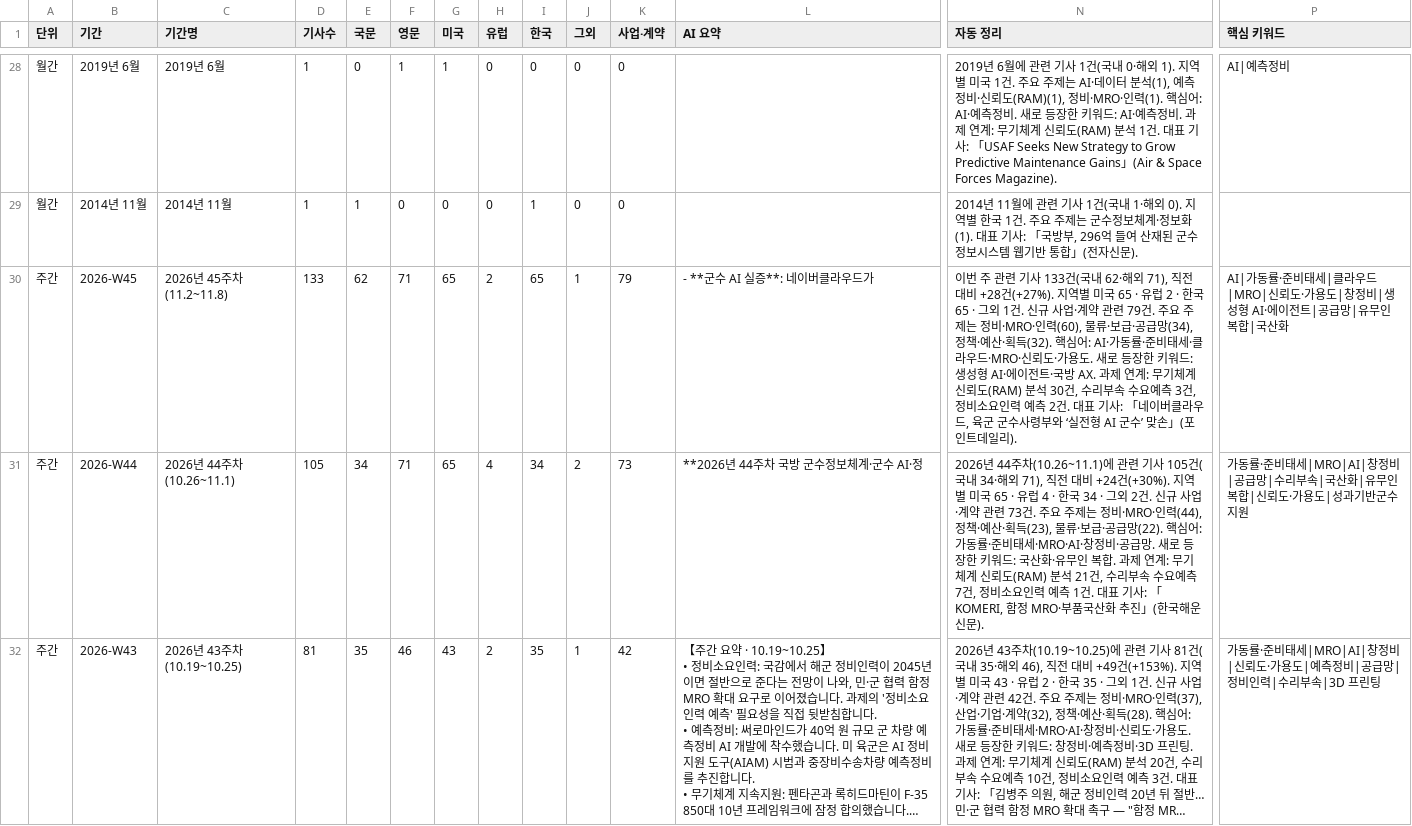
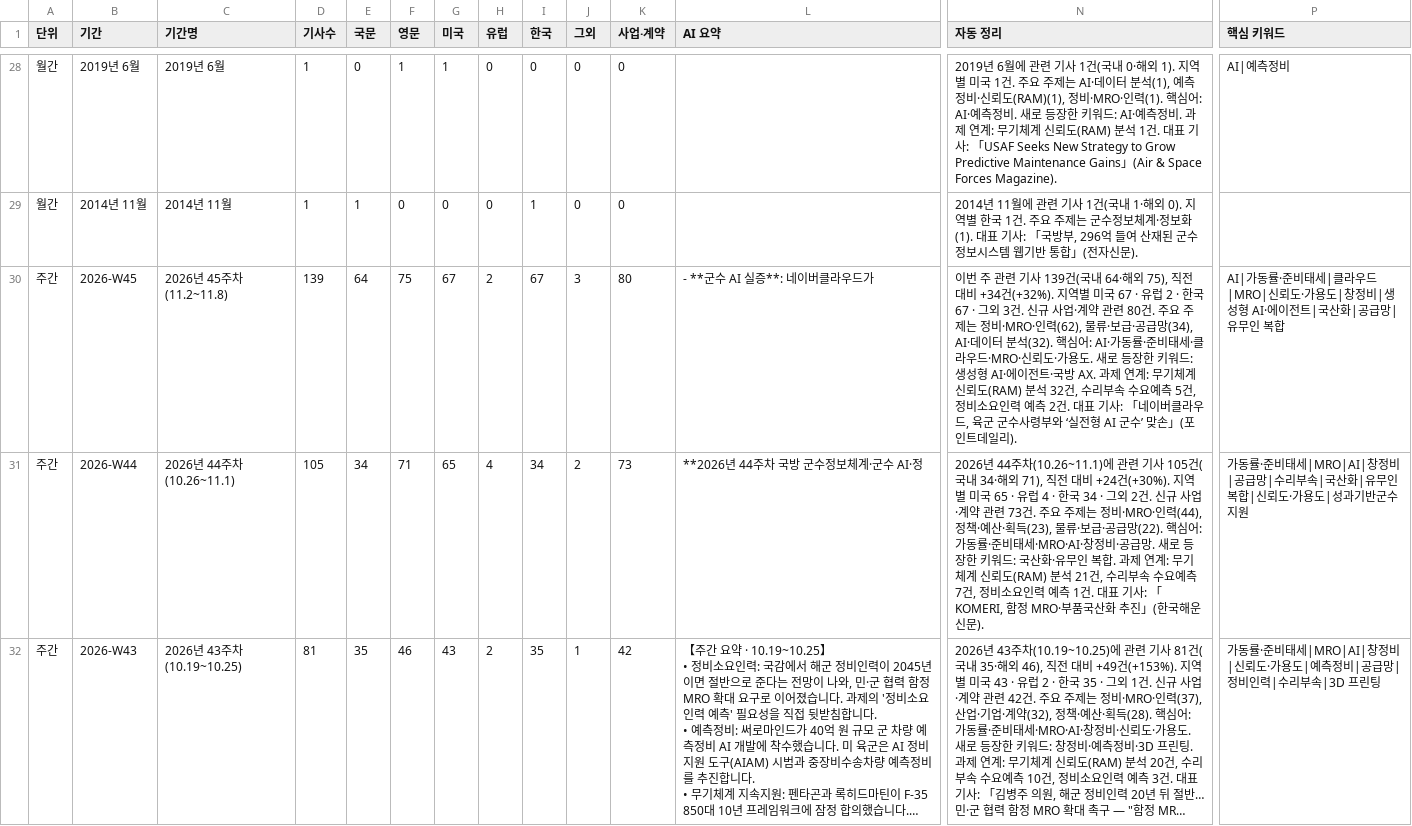
Before and after one commit to JaewoonAhn-HRnews/Logistics-Information-System, a CSV file: data/export/summaries.csv, drawn as a sheet; only a part is shown, gaps mark what is left out; long unchanged cells end in …; the diff covers the shown part only; the diff names each change by its address in the sheet, - before the commit and + after, or states it on an @@ line.

```diff
--- a/data/export/summaries.csv
+++ b/data/export/summaries.csv
-D30 (기사수): 133
+D30 (기사수): 139
-E30 (국문): 62
+E30 (국문): 64
-F30 (영문): 71
+F30 (영문): 75
-G30 (미국): 65
+G30 (미국): 67
-I30 (한국): 65
+I30 (한국): 67
-J30 (그외): 1
+J30 (그외): 3
-K30 (사업·계약): 79
+K30 (사업·계약): 80
-N30 (자동 정리): …기사 133건(국내 62·해외 71), 직전 대비 +28건(+27%). 지역별 미국 65 · 유럽 2 · 한국 65 · 그외 1건. 신규 사업·계약 관련 79건. 주요 주제는 정비·MRO·인력(60), 물류·보급·공급망(34), 정책·예산·획득(32). 핵심어: AI·가동률·준비태세·클라우드·MRO·신뢰도·가용도. 새로 등장한 키워드: 생성형 AI·에이전트·국방 AX. 과제 연계: 무기체계 신뢰도(RAM) 분석 30건, 수리부속 수요예측 3건, 정비…
+N30 (자동 정리): …기사 139건(국내 64·해외 75), 직전 대비 +34건(+32%). 지역별 미국 67 · 유럽 2 · 한국 67 · 그외 3건. 신규 사업·계약 관련 80건. 주요 주제는 정비·MRO·인력(62), 물류·보급·공급망(34), AI·데이터 분석(32). 핵심어: AI·가동률·준비태세·클라우드·MRO·신뢰도·가용도. 새로 등장한 키워드: 생성형 AI·에이전트·국방 AX. 과제 연계: 무기체계 신뢰도(RAM) 분석 32건, 수리부속 수요예측 5건, 정비…
-P30 (핵심 키워드): …이전트|공급망|유무인 복합|국산화
+P30 (핵심 키워드): …이전트|국산화|공급망|유무인 복합
```
Also changed, not shown: 1 added row and 30 edited cells elsewhere in this file, data/export/articles.csv, 11 other files.
